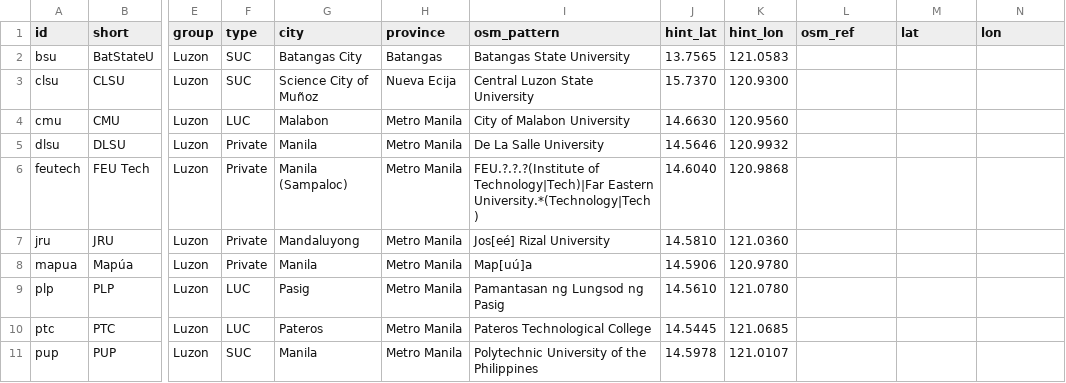
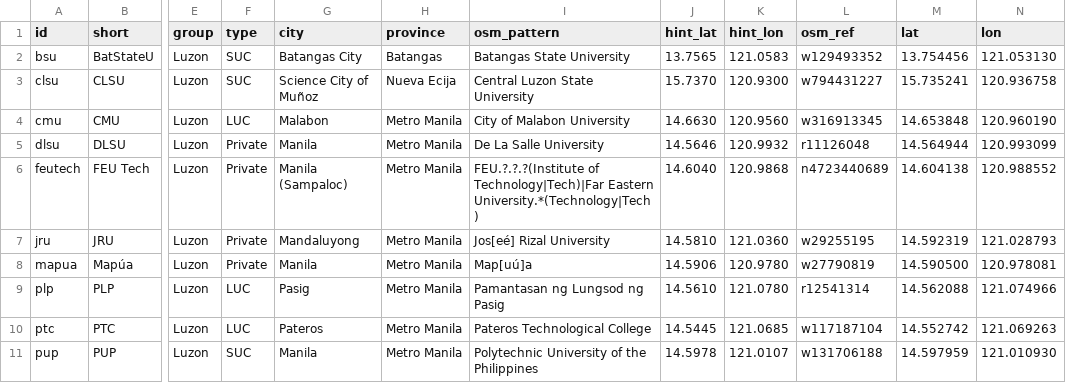
Before and after one commit to gregor-posadas/bahawatch, a CSV file: pipeline/campuses.csv, drawn as a sheet; only a part is shown, gaps mark what is left out; the diff covers the shown part only; the diff names each change by its address in the sheet, - before the commit and + after, or states it on an @@ line.

```diff
--- a/pipeline/campuses.csv
+++ b/pipeline/campuses.csv
-L2 (osm_ref): (empty)
+L2 (osm_ref): w129493352
-M2 (lat): (empty)
+M2 (lat): 13.754456
-N2 (lon): (empty)
+N2 (lon): 121.053130
-L3 (osm_ref): (empty)
+L3 (osm_ref): w794431227
-M3 (lat): (empty)
+M3 (lat): 15.735241
-N3 (lon): (empty)
+N3 (lon): 120.936758
-L4 (osm_ref): (empty)
+L4 (osm_ref): w316913345
-M4 (lat): (empty)
+M4 (lat): 14.653848
-N4 (lon): (empty)
+N4 (lon): 120.960190
-L5 (osm_ref): (empty)
+L5 (osm_ref): r11126048
-M5 (lat): (empty)
+M5 (lat): 14.564944
-N5 (lon): (empty)
+N5 (lon): 120.993099
-L6 (osm_ref): (empty)
+L6 (osm_ref): n4723440689
-M6 (lat): (empty)
+M6 (lat): 14.604138
-N6 (lon): (empty)
+N6 (lon): 120.988552
-L7 (osm_ref): (empty)
+L7 (osm_ref): w29255195
-M7 (lat): (empty)
+M7 (lat): 14.592319
-N7 (lon): (empty)
+N7 (lon): 121.028793
-L8 (osm_ref): (empty)
+L8 (osm_ref): w27790819
-M8 (lat): (empty)
+M8 (lat): 14.590500
-N8 (lon): (empty)
+N8 (lon): 120.978081
-L9 (osm_ref): (empty)
+L9 (osm_ref): r12541314
-M9 (lat): (empty)
+M9 (lat): 14.562088
-N9 (lon): (empty)
+N9 (lon): 121.074966
-L10 (osm_ref): (empty)
+L10 (osm_ref): w117187104
-M10 (lat): (empty)
+M10 (lat): 14.552742
-N10 (lon): (empty)
+N10 (lon): 121.069263
-L11 (osm_ref): (empty)
+L11 (osm_ref): w131706188
-M11 (lat): (empty)
+M11 (lat): 14.597959
-N11 (lon): (empty)
+N11 (lon): 121.010930
```
Also changed, not shown: 46 edited cells elsewhere in this file, 1 other file.
